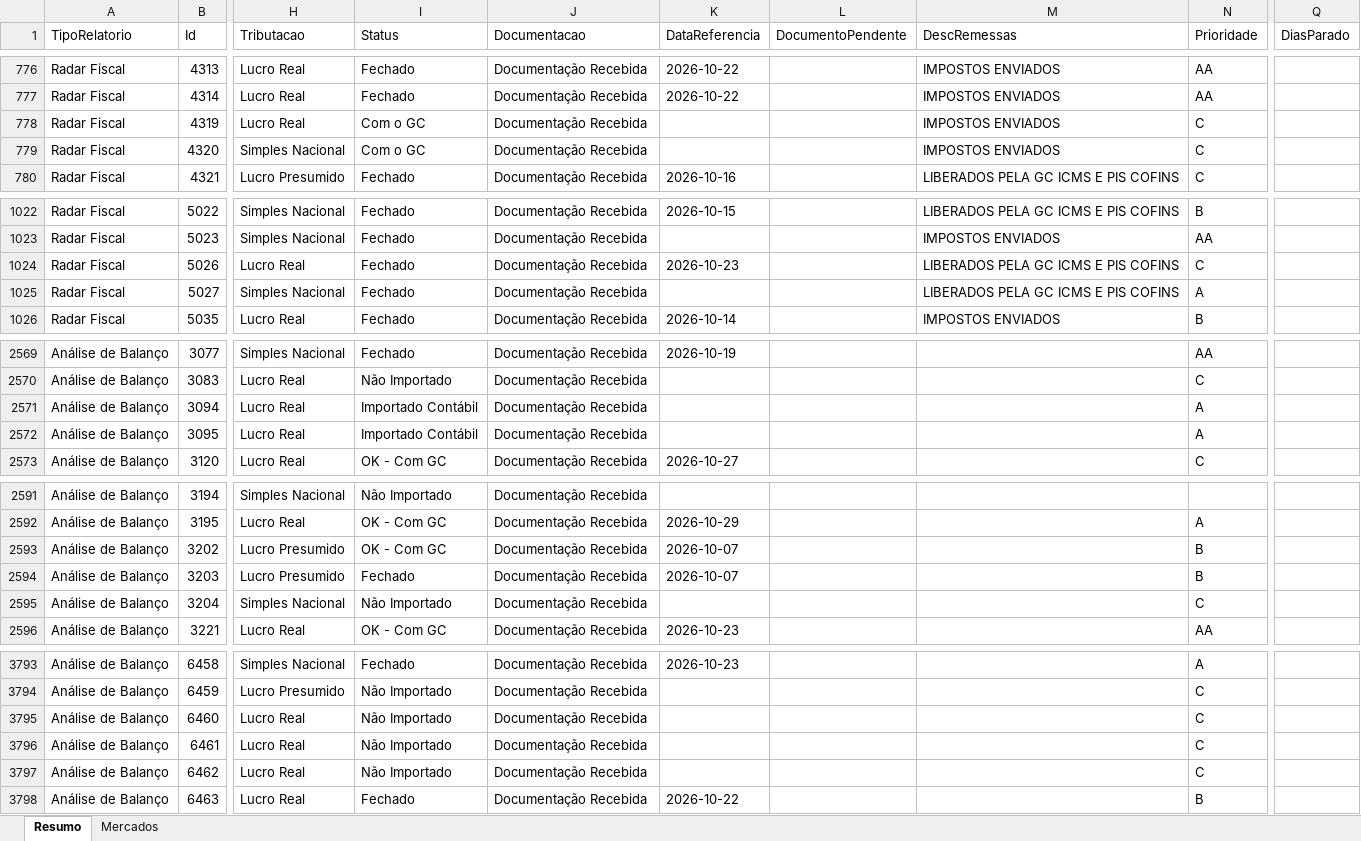
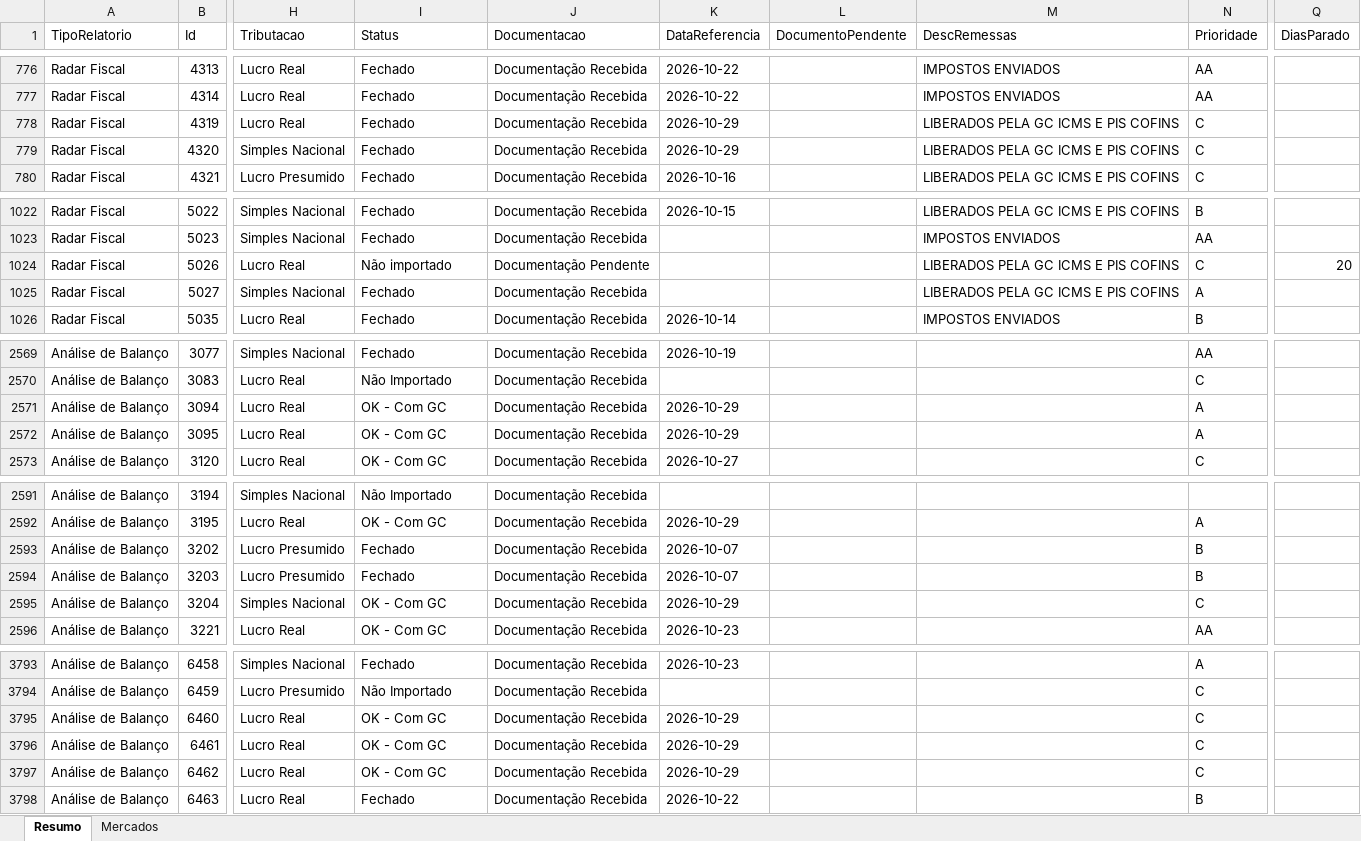
Before and after one commit to Controladoria-MG/Controle-de-Fechamentos, an Excel workbook: data/relatorio_fechamentos/resumo.xlsx, sheet Resumo, drawn as a sheet; only a part is shown, gaps mark what is left out; values as stored, in another font and other column widths than the file's, no borders; the diff covers the shown part only; the diff names each change by its address in the sheet, - before the commit and + after, or states it on an @@ line.

```diff
--- a/data/relatorio_fechamentos/resumo.xlsx (sheet Resumo)
+++ b/data/relatorio_fechamentos/resumo.xlsx (sheet Resumo)
-I778:I779 (Status): Com o GC
+I778:I779 (Status): Fechado
-K778:K779 (DataReferencia): (empty)
+K778:K779 (DataReferencia): 2026-10-29
-M778:M779 (DescRemessas): IMPOSTOS ENVIADOS
+M778:M779 (DescRemessas): LIBERADOS PELA GC ICMS E PIS COFINS
-I1024 (Status): Fechado
+I1024 (Status): Não importado
-J1024 (Documentacao): Documentação Recebida
+J1024 (Documentacao): Documentação Pendente
-K1024 (DataReferencia): 2026-10-23
+K1024 (DataReferencia): (empty)
-Q1024 (DiasParado): (empty)
+Q1024 (DiasParado): 20
-I2571:I2572 (Status): Importado Contábil
+I2571:I2572 (Status): OK - Com GC
-K2571:K2572 (DataReferencia): (empty)
+K2571:K2572 (DataReferencia): 2026-10-29
-I2593 (Status): OK - Com GC
+I2593 (Status): Fechado
-I2595 (Status): Não Importado
+I2595 (Status): OK - Com GC
-K2595 (DataReferencia): (empty)
+K2595 (DataReferencia): 2026-10-29
-I3795:I3797 (Status): Não Importado
+I3795:I3797 (Status): OK - Com GC
-K3795:K3797 (DataReferencia): (empty)
+K3795:K3797 (DataReferencia): 2026-10-29
```
Also changed, not shown: 39 edited cells elsewhere in this sheet, sheet Mercados, 3 other files.
